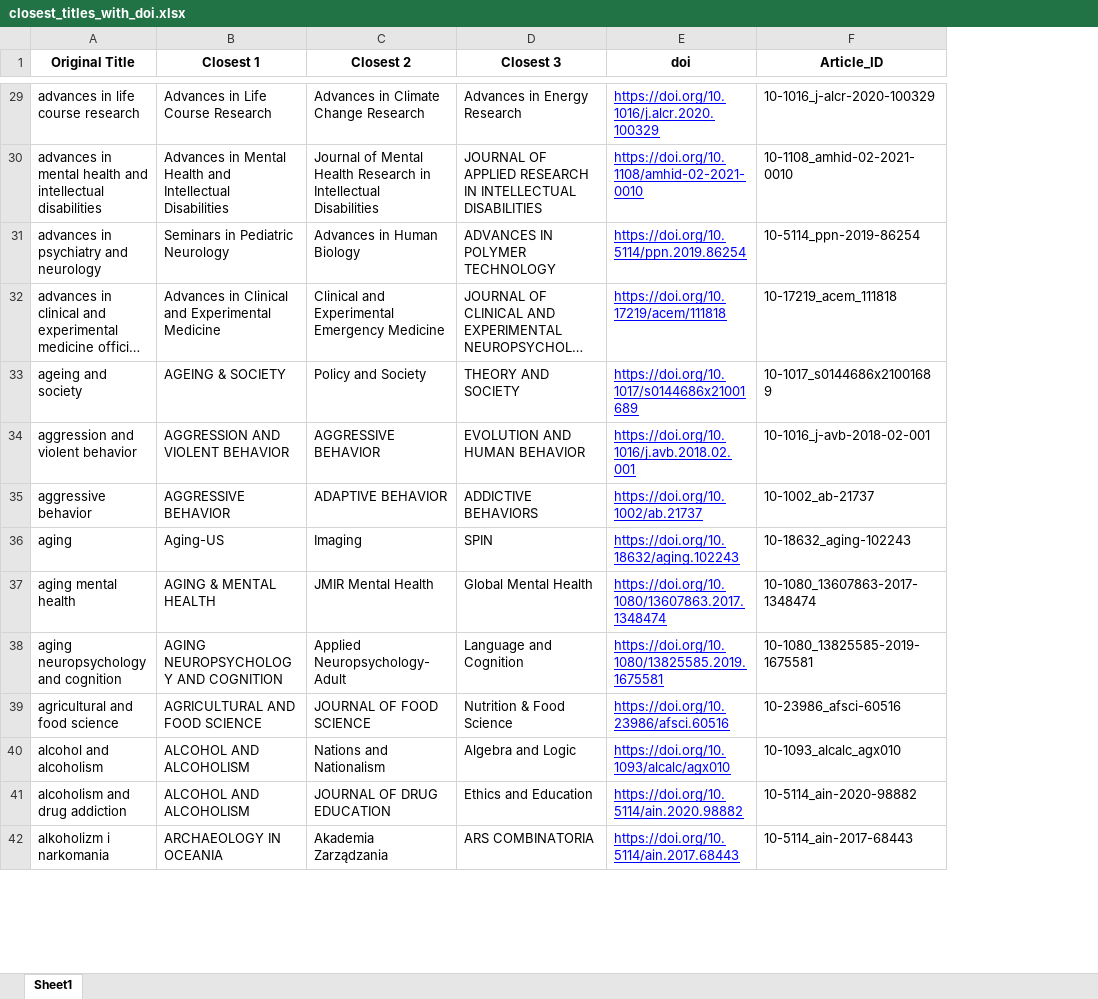
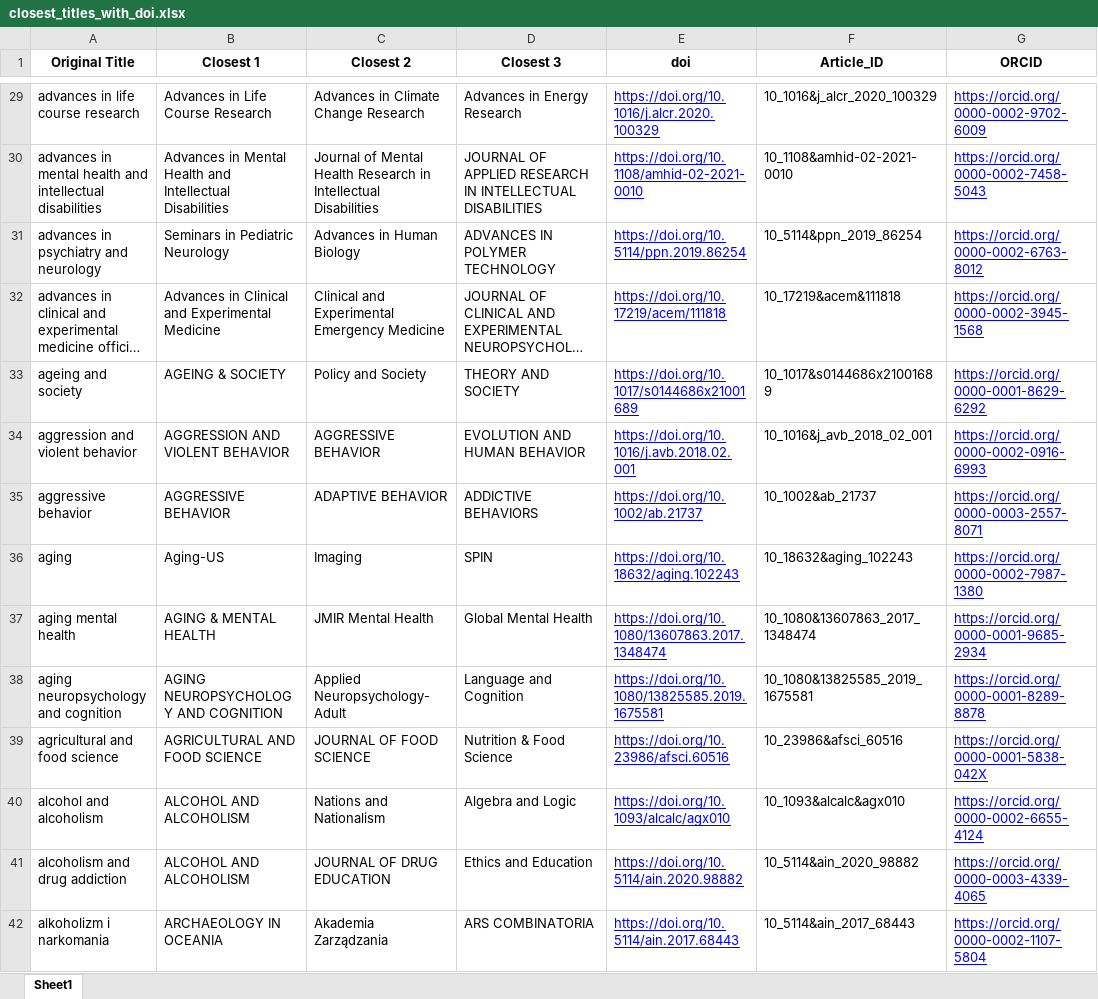
Before and after one commit to hplisiecki/ranking, an Excel workbook: data/journal_cleaning/closest_titles_with_doi.xlsx, sheet Sheet1, drawn as a sheet; only a part is shown, gaps mark what is left out; long unchanged cells end in …; values as stored, in another font and other column widths than the file's, no borders; the diff covers the shown part only; the diff names each change by its address in the sheet, - before the commit and + after, or states it on an @@ line.

```diff
--- a/data/journal_cleaning/closest_titles_with_doi.xlsx (sheet Sheet1)
+++ b/data/journal_cleaning/closest_titles_with_doi.xlsx (sheet Sheet1)
+column G (ORCID), rows 29-42: https://orcid.org/0000-0002-9702-6009 | https://orcid.org/0000-0002-7458-5043 | https://orcid.org/0000-0002-6763-8012 | https://orcid.org/0000-0002-3945-1568 | https://orcid.org/0000-0001-8629-6292 | https://orcid.org/0000-0002-0916-6993 | https://orcid.org/0000-0003-2557-8071 | https://orcid.org/0000-0002-7987-1380 | https://orcid.org/0000-0001-9685-2934 | https://orcid.org/0000-0001-8289-8878 | https://orcid.org/0000-0001-5838-042X | https://orcid.org/0000-0002-6655-4124 | https://orcid.org/0000-0003-4339-4065 | https://orcid.org/0000-0002-1107-5804
-F29 (Article_ID): 10-1016_j-alcr-2020-100329
+F29 (Article_ID): 10_1016&j_alcr_2020_100329
-F30 (Article_ID): 10-1108_amhid-02-2021-0010
+F30 (Article_ID): 10_1108&amhid-02-2021-0010
-F31 (Article_ID): 10-5114_ppn-2019-86254
+F31 (Article_ID): 10_5114&ppn_2019_86254
-F32 (Article_ID): 10-17219_acem_111818
+F32 (Article_ID): 10_17219&acem&111818
-F33 (Article_ID): 10-1017_s0144686x21001689
+F33 (Article_ID): 10_1017&s0144686x21001689
-F34 (Article_ID): 10-1016_j-avb-2018-02-001
+F34 (Article_ID): 10_1016&j_avb_2018_02_001
-F35 (Article_ID): 10-1002_ab-21737
+F35 (Article_ID): 10_1002&ab_21737
-F36 (Article_ID): 10-18632_aging-102243
+F36 (Article_ID): 10_18632&aging_102243
-F37 (Article_ID): 10-1080_13607863-2017-1348474
+F37 (Article_ID): 10_1080&13607863_2017_1348474
-F38 (Article_ID): 10-1080_13825585-2019-1675581
+F38 (Article_ID): 10_1080&13825585_2019_1675581
-F39 (Article_ID): 10-23986_afsci-60516
+F39 (Article_ID): 10_23986&afsci_60516
-F40 (Article_ID): 10-1093_alcalc_agx010
+F40 (Article_ID): 10_1093&alcalc&agx010
-F41 (Article_ID): 10-5114_ain-2020-98882
+F41 (Article_ID): 10_5114&ain_2020_98882
-F42 (Article_ID): 10-5114_ain-2017-68443
+F42 (Article_ID): 10_5114&ain_2017_68443
```
Also changed, not shown: 1137 edited cells elsewhere in this sheet, 2 other files.
